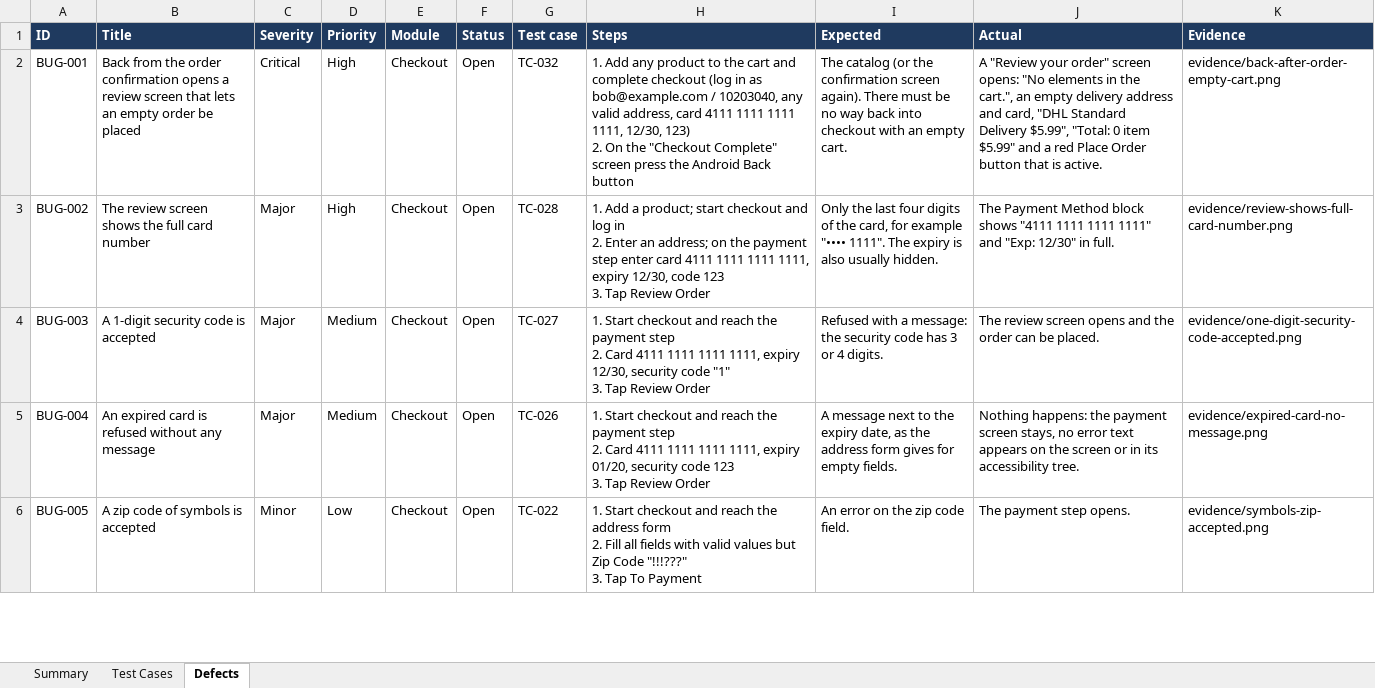
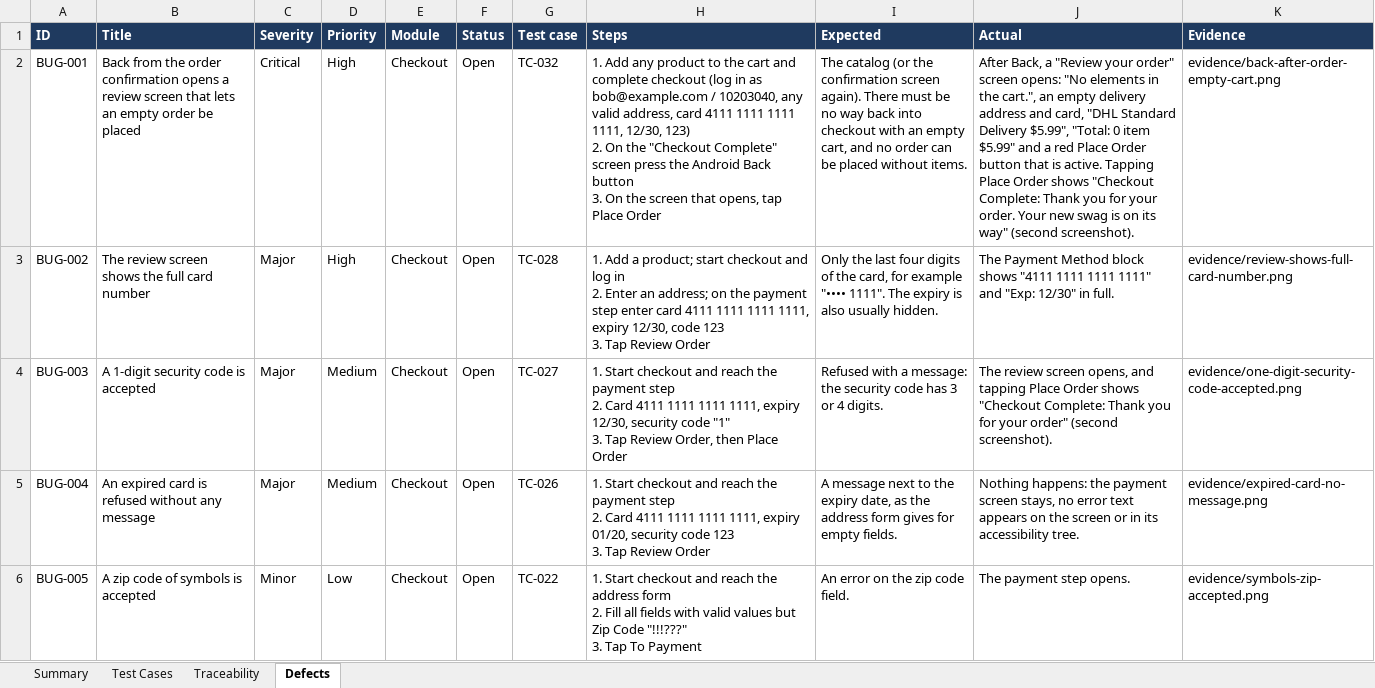
Before and after one commit to jahidulislamrihan26/mobile-app-manual-testing, an Excel workbook: test-suite/Mobile-Test-Suite.xlsx, sheet Defects, drawn as a sheet; only a part is shown; values as stored, in another font and other column widths than the file's, no borders; ↵ is a line break in a cell; the diff names each change by its address in the sheet, - before the commit and + after, or states it on an @@ line.

Commit message:
Verify BUG-001 and BUG-003 by placing the order; add requirements and a traceability matrix

```diff
--- a/test-suite/Mobile-Test-Suite.xlsx (sheet Defects)
+++ b/test-suite/Mobile-Test-Suite.xlsx (sheet Defects)
+sheet tab: Traceability
-H2 (Steps): …Back button
+H2 (Steps): …Back button ↵ 3. On the screen that opens, tap Place Order
-I2 (Expected): …an empty cart.
+I2 (Expected): …an empty cart, and no order can be placed without items.
-J2 (Actual): A "Review your order" screen opens: "No elements in the cart.", an empty delivery address and card, "DHL Standard Delivery $5.99", "Total: 0 item $5.99" and a red Place Order button that is active.
+J2 (Actual): After Back, a "Review your order" screen opens: "No elements in the cart.", an empty delivery address and card, "DHL Standard Delivery $5.99", "Total: 0 item $5.99" and a red Place Order button that is active. Tapping Place Order shows "Checkout Complete: Thank you for your order. Your new swag is on its way" (second screenshot).
-H4 (Steps): …Tap Review Order
+H4 (Steps): …Tap Review Order, then Place Order
-J4 (Actual): …review screen opens and the order can be placed.
+J4 (Actual): …review screen opens, and tapping Place Order shows "Checkout Complete: Thank you for your order" (second screenshot).
```
Also changed, not shown: sheet Test Cases, 14 other files.
